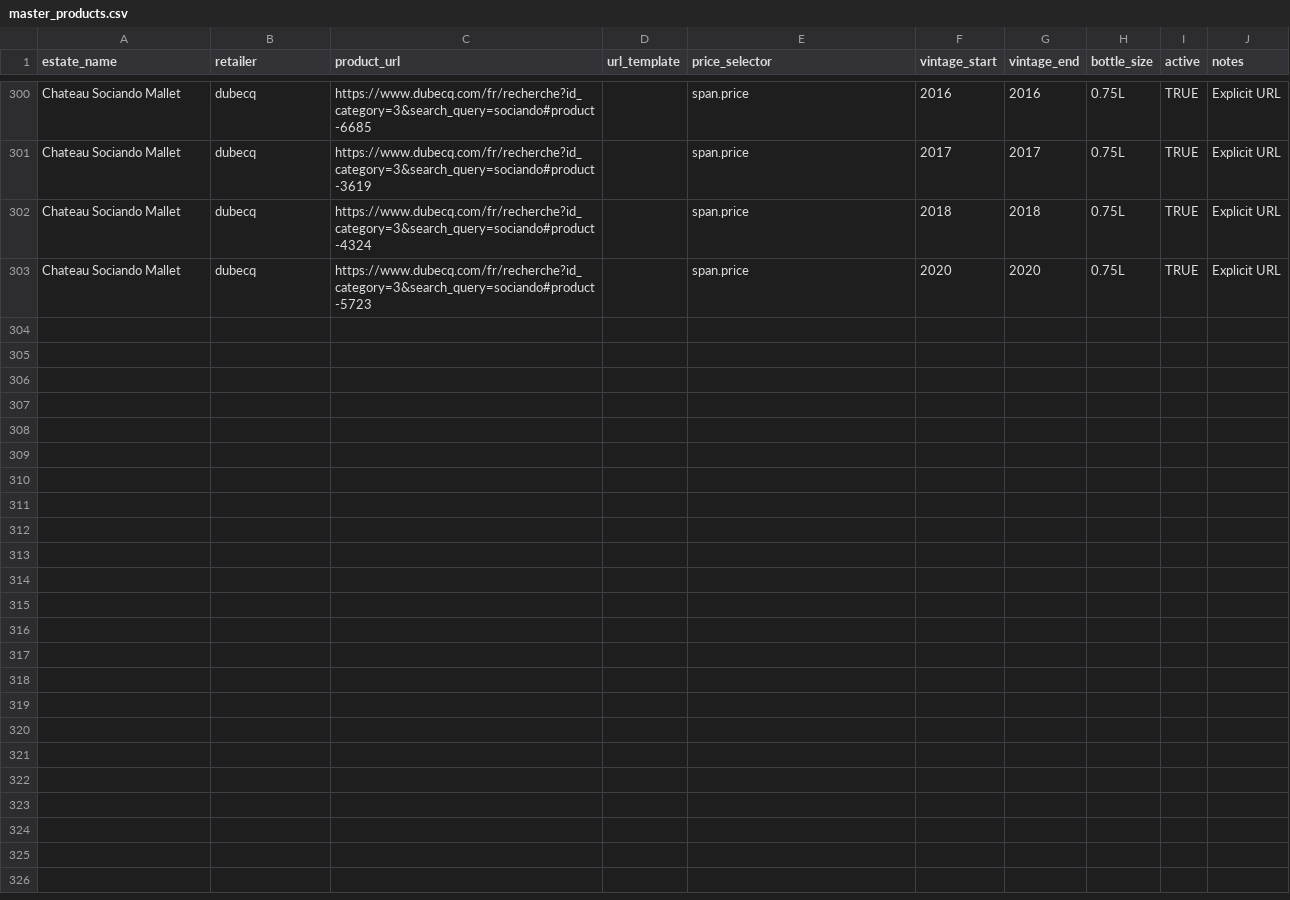
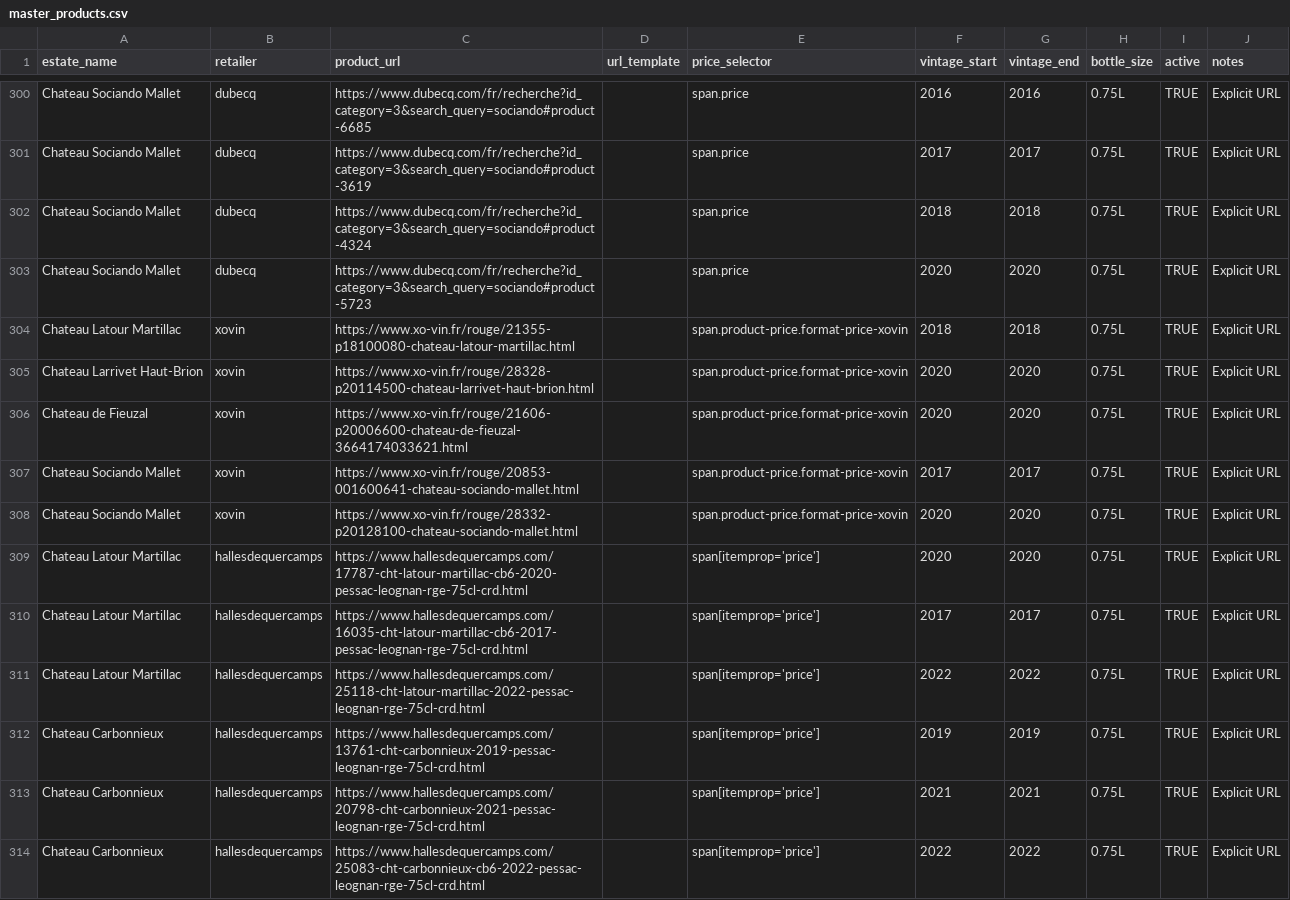
Before and after one commit to flemingsk/wine-price-scraper, a CSV file: master_products.csv, drawn as a sheet; only a part is shown, gaps mark what is left out; the diff covers the shown part only; the diff names each change by its address in the sheet, - before the commit and + after, or states it on an @@ line.

```diff
--- a/master_products.csv
+++ b/master_products.csv
+row 304: Chateau Latour Martillac | xovin | https://www.xo-vin.fr/rouge/21355-p18100080-chateau-latour-martillac.html |  | span.product-price.format-price-xovin | 2018 | 2018 | 0.75L | TRUE | Explicit URL
+row 305: Chateau Larrivet Haut-Brion | xovin | https://www.xo-vin.fr/rouge/28328-p20114500-chateau-larrivet-haut-brion.html |  | span.product-price.format-price-xovin | 2020 | 2020 | 0.75L | TRUE | Explicit URL
+row 306: Chateau de Fieuzal | xovin | https://www.xo-vin.fr/rouge/21606-p20006600-chateau-de-fieuzal-3664174033621.html |  | span.product-price.format-price-xovin | 2020 | 2020 | 0.75L | TRUE | Explicit URL
+row 307: Chateau Sociando Mallet | xovin | https://www.xo-vin.fr/rouge/20853-001600641-chateau-sociando-mallet.html |  | span.product-price.format-price-xovin | 2017 | 2017 | 0.75L | TRUE | Explicit URL
+row 308: Chateau Sociando Mallet | xovin | https://www.xo-vin.fr/rouge/28332-p20128100-chateau-sociando-mallet.html |  | span.product-price.format-price-xovin | 2020 | 2020 | 0.75L | TRUE | Explicit URL
+row 309: Chateau Latour Martillac | hallesdequercamps | https://www.hallesdequercamps.com/17787-cht-latour-martillac-cb6-2020-pessac-leognan-rge-75cl-crd.html |  | span[itemprop='price'] | 2020 | 2020 | 0.75L | TRUE | Explicit URL
+row 310: Chateau Latour Martillac | hallesdequercamps | https://www.hallesdequercamps.com/16035-cht-latour-martillac-cb6-2017-pessac-leognan-rge-75cl-crd.html |  | span[itemprop='price'] | 2017 | 2017 | 0.75L | TRUE | Explicit URL
+row 311: Chateau Latour Martillac | hallesdequercamps | https://www.hallesdequercamps.com/25118-cht-latour-martillac-2022-pessac-leognan-rge-75cl-crd.html |  | span[itemprop='price'] | 2022 | 2022 | 0.75L | TRUE | Explicit URL
+row 312: Chateau Carbonnieux | hallesdequercamps | https://www.hallesdequercamps.com/13761-cht-carbonnieux-2019-pessac-leognan-rge-75cl-crd.html |  | span[itemprop='price'] | 2019 | 2019 | 0.75L | TRUE | Explicit URL
+row 313: Chateau Carbonnieux | hallesdequercamps | https://www.hallesdequercamps.com/20798-cht-carbonnieux-2021-pessac-leognan-rge-75cl-crd.html |  | span[itemprop='price'] | 2021 | 2021 | 0.75L | TRUE | Explicit URL
+row 314: Chateau Carbonnieux | hallesdequercamps | https://www.hallesdequercamps.com/25083-cht-carbonnieux-cb6-2022-pessac-leognan-rge-75cl-crd.html |  | span[itemprop='price'] | 2022 | 2022 | 0.75L | TRUE | Explicit URL
```
Also changed, not shown: 11 added rows elsewhere in this file, 5 other files.
